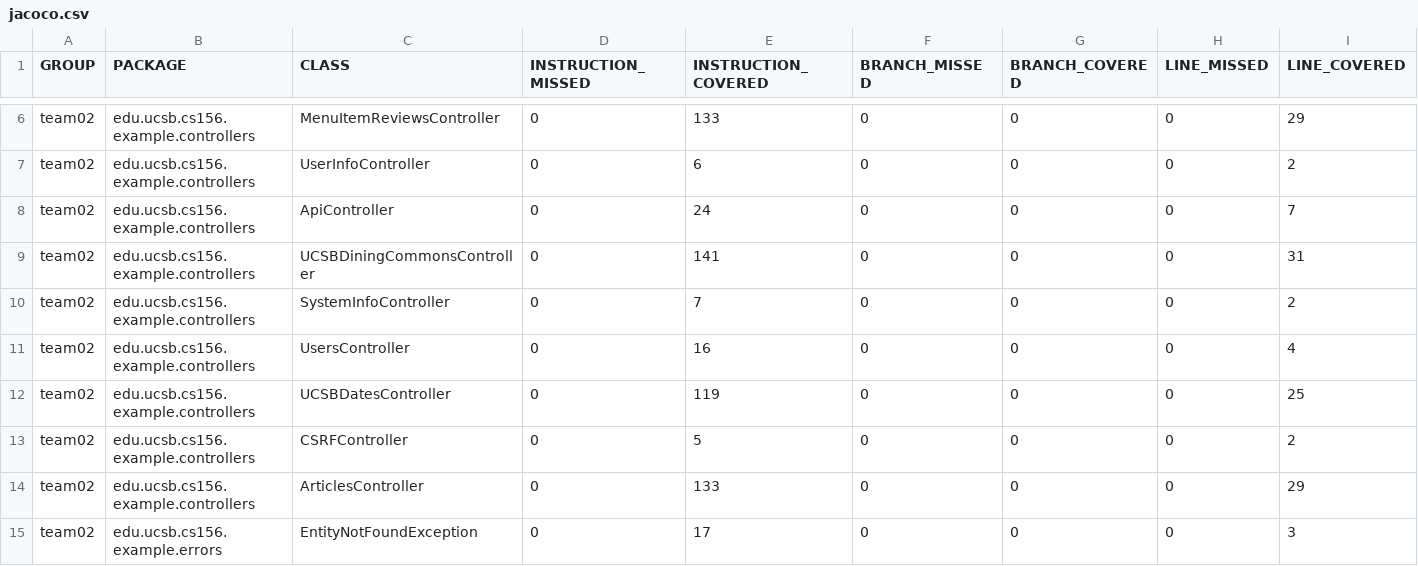
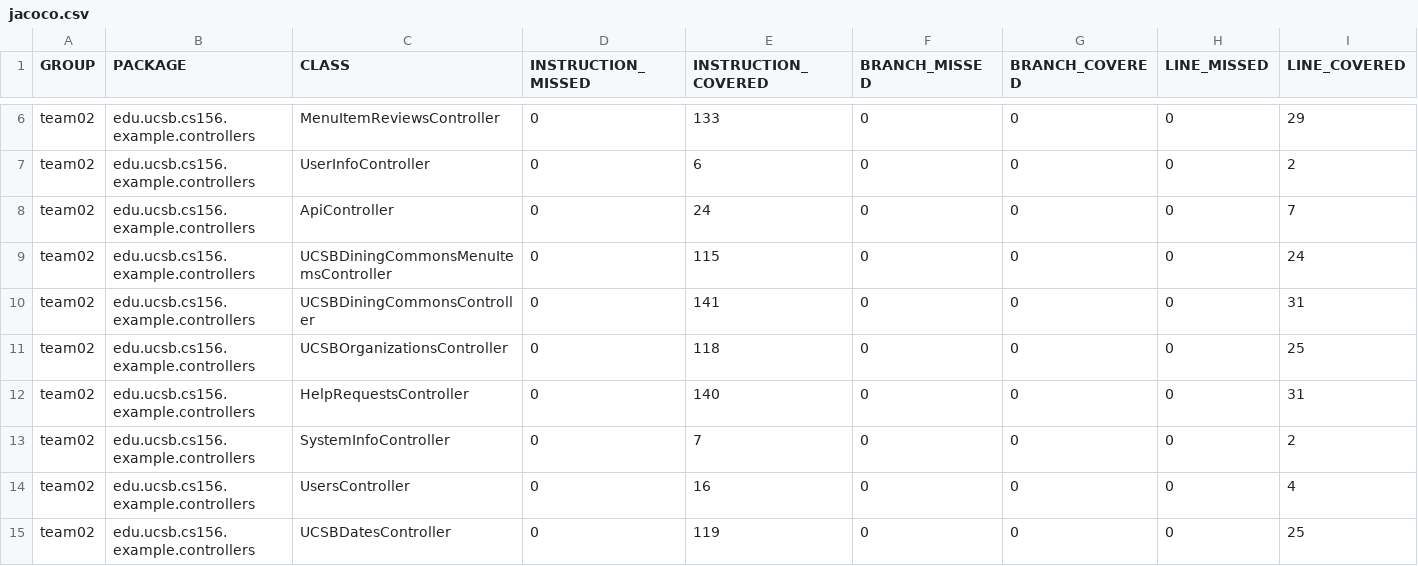
Before and after one commit to ucsb-cs156-s24/team02-s24-5pm-1, a CSV file: prs/47/jacoco/jacoco.csv, drawn as a sheet; only a part is shown, gaps mark what is left out; the shorter side is filled out with more unchanged rows; rows hold the shown columns only; the diff names each change by its address in the sheet, - before the commit and + after, or states it on an @@ line.

Commit message:
Deploying to gh-pages from @ ucsb-cs156-s24/team02-s24-5pm-1@04d97aab69238eab805249f7753f3633232445e2 🚀

```diff
--- a/prs/47/jacoco/jacoco.csv
+++ b/prs/47/jacoco/jacoco.csv
+row 9: team02 | edu.ucsb.cs156.example.controllers | UCSBDiningCommonsMenuItemsController | 0 | 115 | 0 | 0 | 0 | 24
+row 11: team02 | edu.ucsb.cs156.example.controllers | UCSBOrganizationsController | 0 | 118 | 0 | 0 | 0 | 25
+row 12: team02 | edu.ucsb.cs156.example.controllers | HelpRequestsController | 0 | 140 | 0 | 0 | 0 | 31
```
Also changed, not shown: 13 other files.
